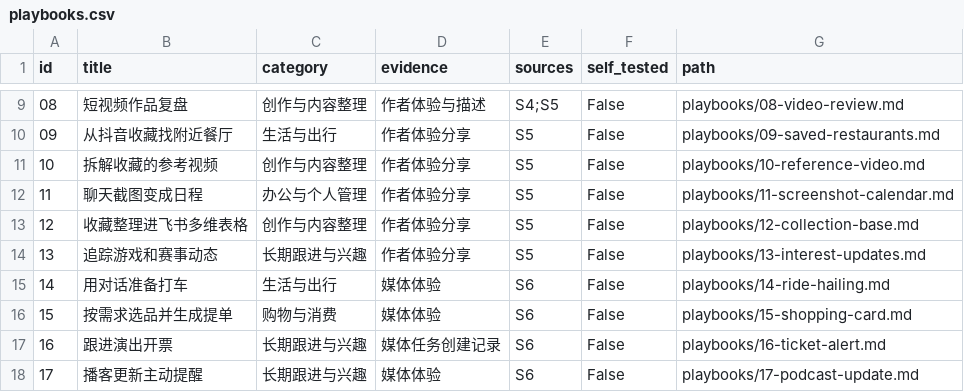
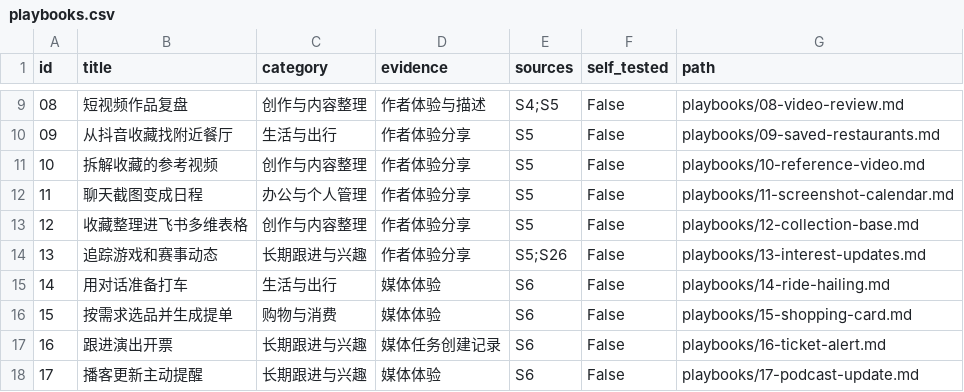
Before and after one commit to Fangx-AI/awesome-xiaodou, a CSV file: data/playbooks.csv, drawn as a sheet; only a part is shown, gaps mark what is left out.

```diff
--- a/data/playbooks.csv
+++ b/data/playbooks.csv
@@ -13,3 +13,3 @@
 12,收藏整理进飞书多维表格,创作与内容整理,作者体验分享,S5,False,playbooks/12-collection-base.md
-13,追踪游戏和赛事动态,长期跟进与兴趣,作者体验分享,S5,False,playbooks/13-interest-updates.md
+13,追踪游戏和赛事动态,长期跟进与兴趣,作者体验分享,S5;S26,False,playbooks/13-interest-updates.md
 14,用对话准备打车,生活与出行,媒体体验,S6,False,playbooks/14-ride-hailing.md
```
Also changed, not shown: 10 other files.
